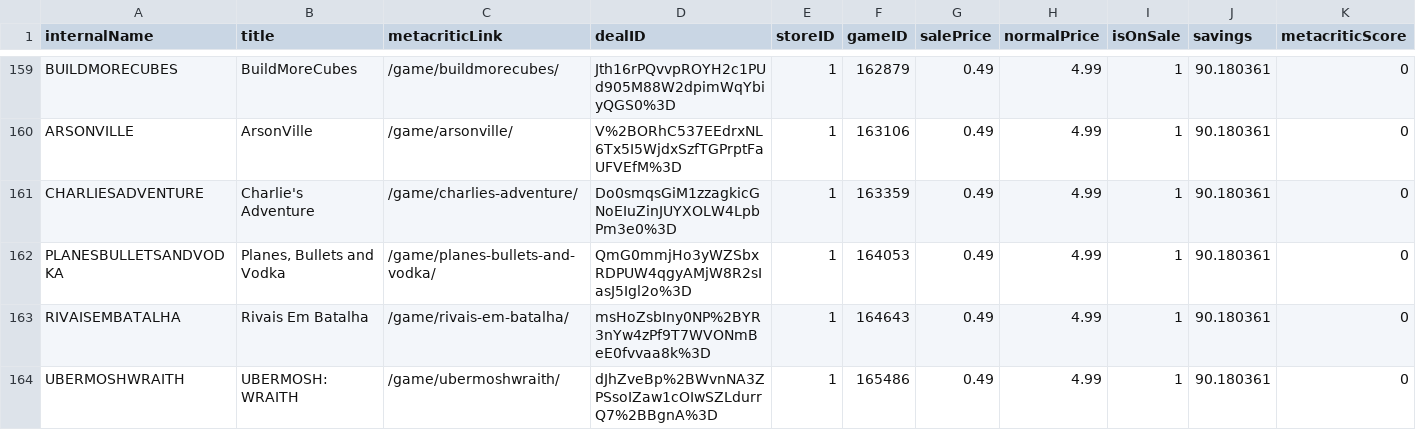
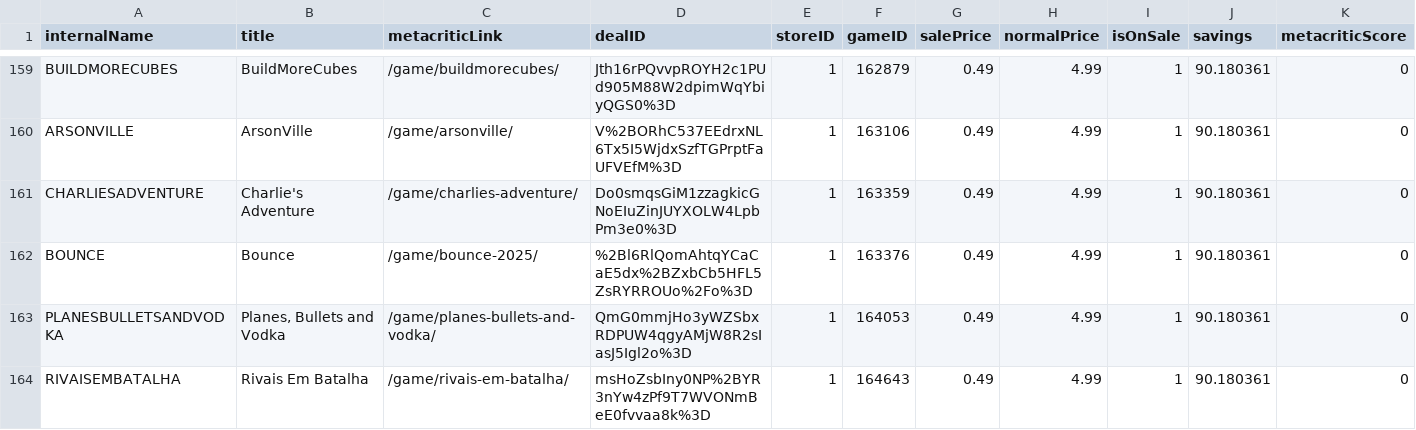
Before and after one commit to haiyib/foundations-final-project, a CSV file: cheapshark_updated.csv, drawn as a sheet; only a part is shown, gaps mark what is left out; the shorter side is filled out with more unchanged rows; rows hold the shown columns only; the diff covers the shown part only; the diff names each change by its address in the sheet, - before the commit and + after, or states it on an @@ line.

```diff
--- a/cheapshark_updated.csv
+++ b/cheapshark_updated.csv
+row 162: BOUNCE | Bounce | /game/bounce-2025/ | %2Bl6RlQomAhtqYCaCaE5dx%2BZxbCb5HFL5ZsRYRROUo%2Fo%3D | 1 | 163376 | 0.49 | 4.99 | 1 | 90.180361 | 0
```
Also changed, not shown: 3 added rows, 4 removed rows and 2 edited cells elsewhere in this file, steam_deals_top20_rangeplot.csv, 1 other file.
